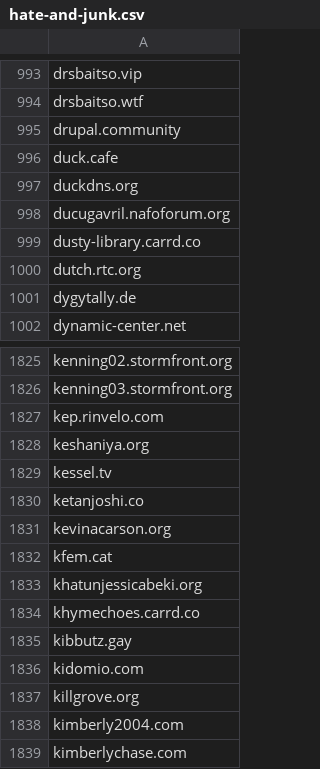
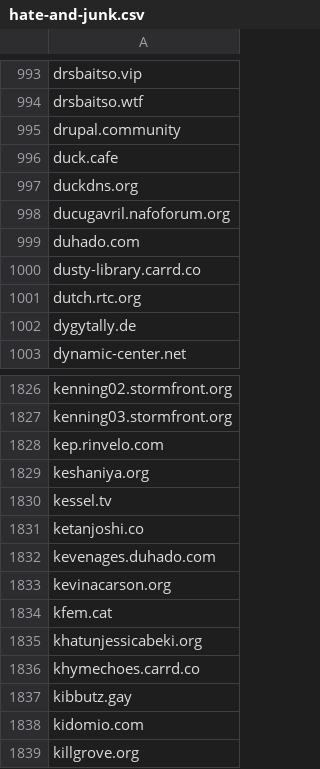
Before and after one commit to avidansternberg/project-blocklist, a CSV file: domain_lists/hate-and-junk.csv, drawn as a sheet; only a part is shown, gaps mark what is left out; the shorter side is filled out with more unchanged rows.

```diff
--- a/domain_lists/hate-and-junk.csv
+++ b/domain_lists/hate-and-junk.csv
@@ -998,2 +998,3 @@ duckdns.org
 ducugavril.nafoforum.org
+duhado.com
 dusty-library.carrd.co
@@ -1830,2 +1831,3 @@ kessel.tv
 ketanjoshi.co
+kevenages.duhado.com
 kevinacarson.org
```
Also changed, not shown: domain_lists/scam.csv.
